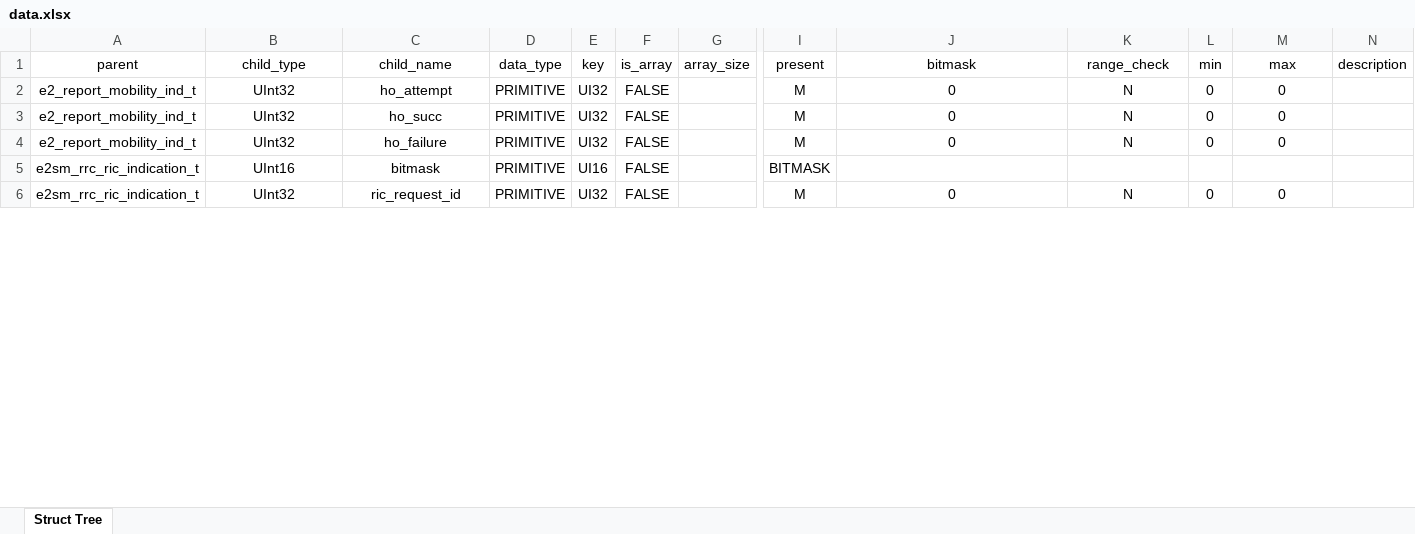
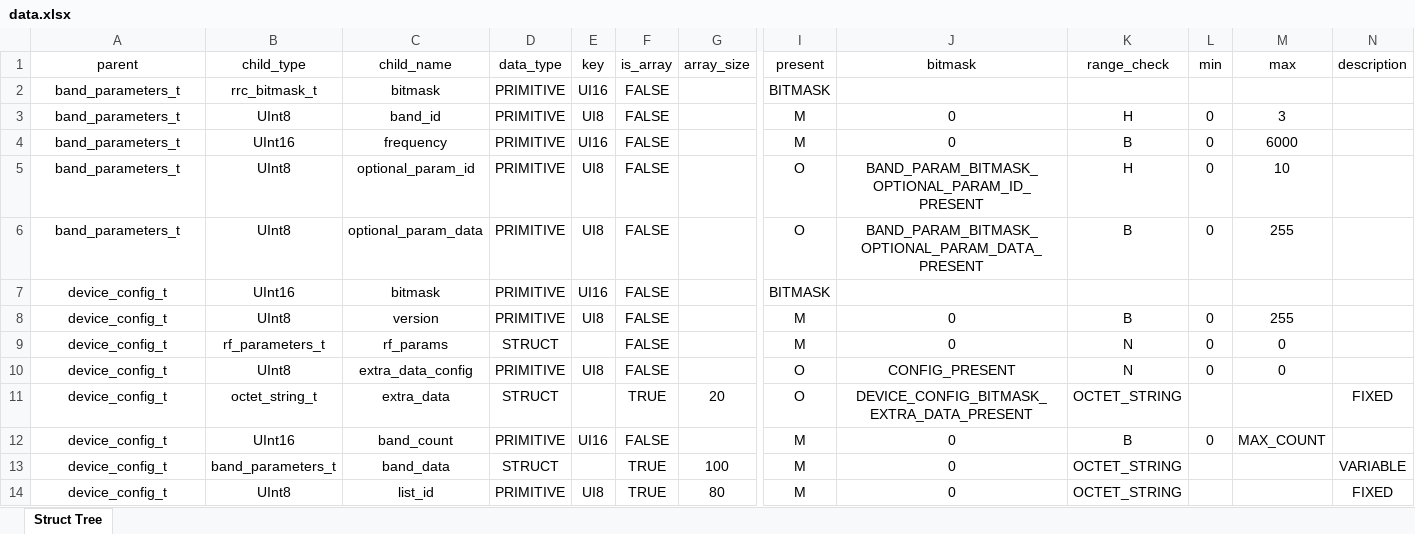
Before and after one commit to nguyenmanhdung183/interface_l3, an Excel workbook: data/data.xlsx, sheet Struct Tree, drawn as a sheet; only a part is shown, gaps mark what is left out; values as stored, in another font and other column widths than the file's, no borders; removed rows and columns are numbered as before the commit, all else as after; rows hold the shown columns only; the diff covers the shown part only; the diff names each change by its address in the sheet, - before the commit and + after, or states it on an @@ line.

```diff
--- a/data/data.xlsx (sheet Struct Tree)
+++ b/data/data.xlsx (sheet Struct Tree)
+row 2: band_parameters_t | rrc_bitmask_t | bitmask | PRIMITIVE | UI16 | FALSE |  | BITMASK
-A3 (parent): e2_report_mobility_ind_t
+A3 (parent): band_parameters_t
-B3 (child_type): UInt32
+B3 (child_type): UInt8
-C3 (child_name): ho_attempt
+C3 (child_name): band_id
-E3 (key): UI32
+E3 (key): UI8
-K3 (range_check): N
+K3 (range_check): H
-M3 (max): 0
+M3 (max): 3
-row 3: e2_report_mobility_ind_t | UInt32 | ho_succ | PRIMITIVE | UI32 | FALSE |  | M | 0 | N | 0 | 0
-A4 (parent): e2_report_mobility_ind_t
+A4 (parent): band_parameters_t
-B4 (child_type): UInt32
+B4 (child_type): UInt16
-C4 (child_name): ho_failure
+C4 (child_name): frequency
-E4 (key): UI32
+E4 (key): UI16
-K4 (range_check): N
+K4 (range_check): B
-M4 (max): 0
+M4 (max): 6000
+row 5: band_parameters_t | UInt8 | optional_param_id | PRIMITIVE | UI8 | FALSE |  | O | BAND_PARAM_BITMASK_OPTIONAL_PARAM_ID_PRESENT | H | 0 | 10
+row 6: band_parameters_t | UInt8 | optional_param_data | PRIMITIVE | UI8 | FALSE |  | O | BAND_PARAM_BITMASK_OPTIONAL_PARAM_DATA_PRESENT | B | 0 | 255
-A7 (parent): e2sm_rrc_ric_indication_t
+A7 (parent): device_config_t
+row 8: device_config_t | UInt8 | version | PRIMITIVE | UI8 | FALSE |  | M | 0 | B | 0 | 255
-A9 (parent): e2sm_rrc_ric_indication_t
+A9 (parent): device_config_t
-B9 (child_type): UInt32
+B9 (child_type): rf_parameters_t
-C9 (child_name): ric_request_id
+C9 (child_name): rf_params
-D9 (data_type): PRIMITIVE
+D9 (data_type): STRUCT
-E9 (key): UI32
+E9 (key): (empty)
+row 10: device_config_t | UInt8 | extra_data_config | PRIMITIVE | UI8 | FALSE |  | O | CONFIG_PRESENT | N | 0 | 0
+row 11: device_config_t | octet_string_t | extra_data | STRUCT |  | TRUE | 20 | O | DEVICE_CONFIG_BITMASK_EXTRA_DATA_PRESENT | OCTET_STRING |  |  | FIXED
+row 12: device_config_t | UInt16 | band_count | PRIMITIVE | UI16 | FALSE |  | M | 0 | B | 0 | MAX_COUNT
+row 13: device_config_t | band_parameters_t | band_data | STRUCT |  | TRUE | 100 | M | 0 | OCTET_STRING |  |  | VARIABLE
+row 14: device_config_t | UInt8 | list_id | PRIMITIVE | UI8 | TRUE | 80 | M | 0 | OCTET_STRING |  |  | FIXED
```
Also changed, not shown: 9 added rows and 5 edited cells elsewhere in this sheet, 43 other files.
